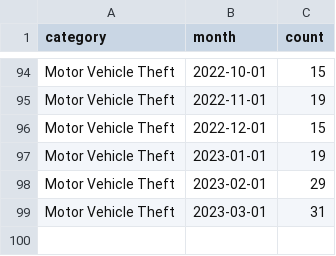
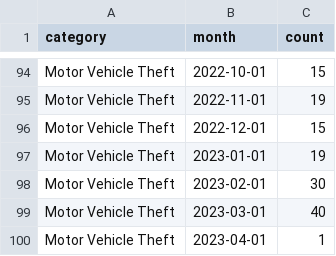
Before and after one commit to abcotvdata/safetytracker_cary, a CSV file: data/output/monthly/autothefts_monthly.csv, drawn as a sheet; only a part is shown, gaps mark what is left out.

```diff
--- a/data/output/monthly/autothefts_monthly.csv
+++ b/data/output/monthly/autothefts_monthly.csv
@@ -97,3 +97,4 @@ Motor Vehicle Theft,2022-12-01,15
 Motor Vehicle Theft,2023-01-01,19
-Motor Vehicle Theft,2023-02-01,29
-Motor Vehicle Theft,2023-03-01,31
+Motor Vehicle Theft,2023-02-01,30
+Motor Vehicle Theft,2023-03-01,40
+Motor Vehicle Theft,2023-04-01,1
```
Also changed, not shown: data/output/city/citywide_detailed.csv, data/output/districts/district_detailed.csv, 39 other files.
